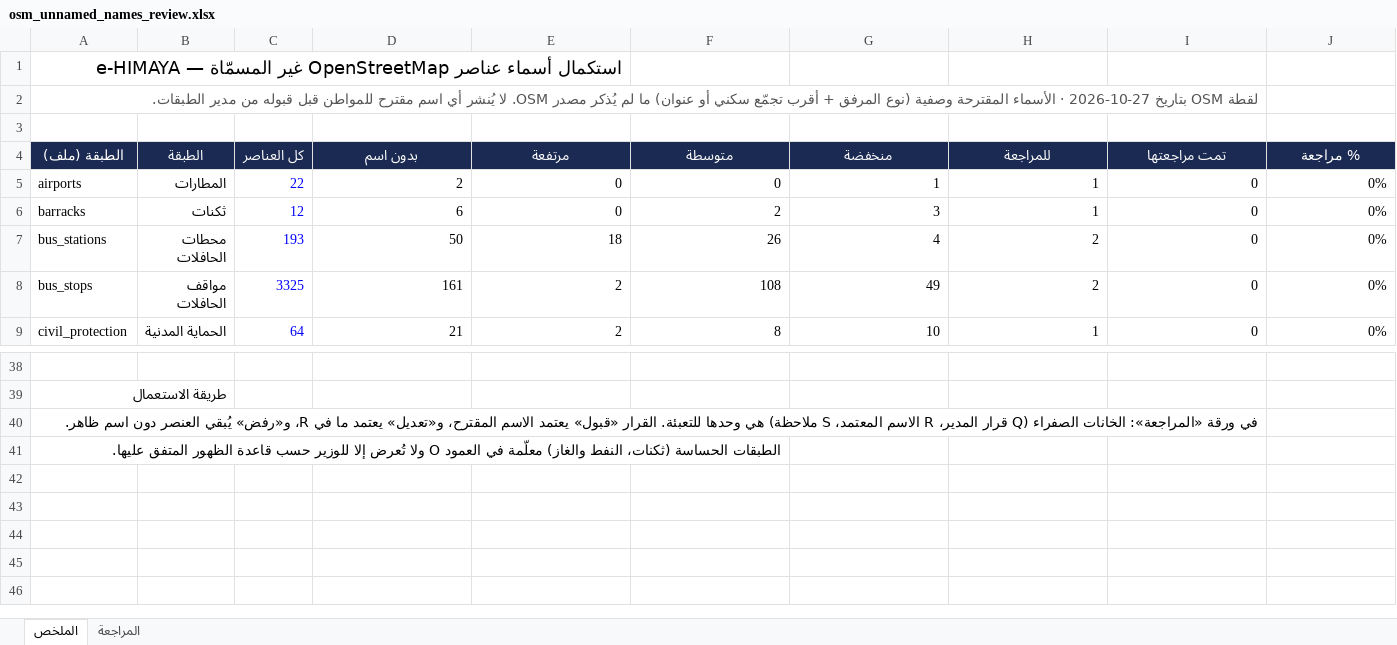
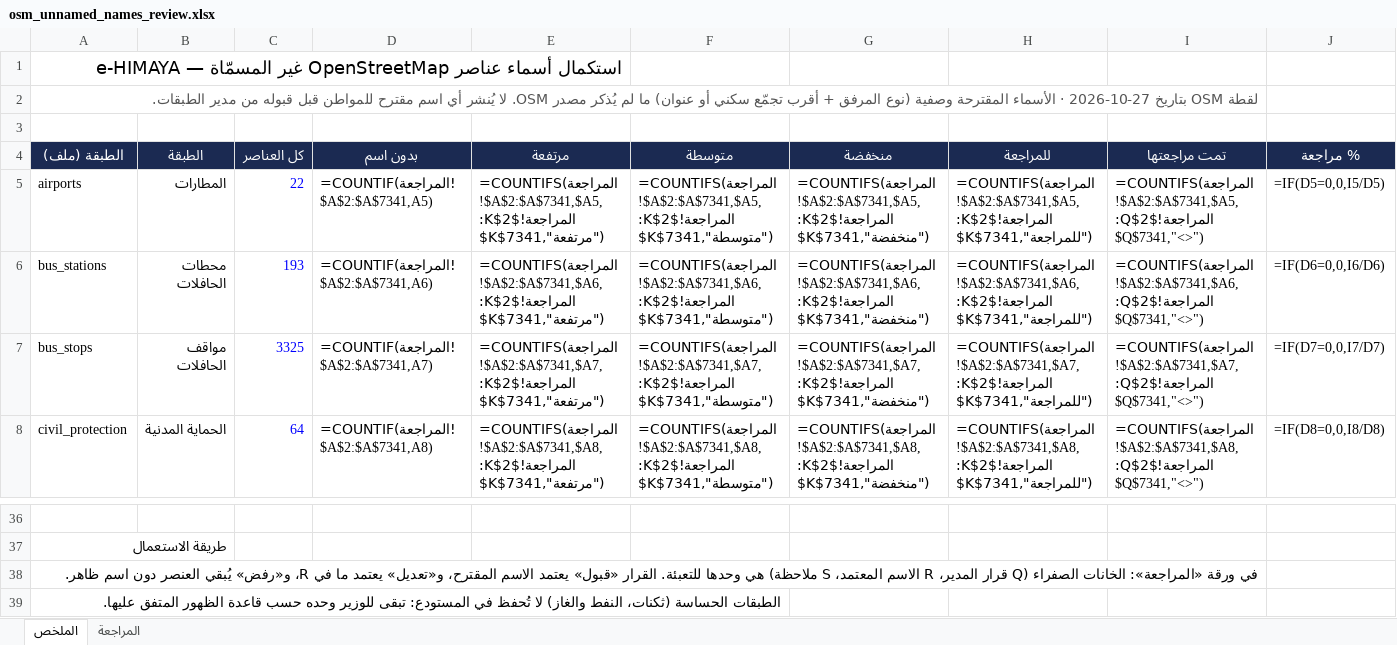
Before and after one commit to mouhabouk/E-HIMAYA, an Excel workbook: data/osm/osm_unnamed_names_review.xlsx, sheet الملخص, drawn as a sheet; only a part is shown, gaps mark what is left out; values as stored, in another font and other column widths than the file's, no borders; formulas without a stored value are shown as written; removed rows and columns are numbered as before the commit, all else as after; the diff covers the shown part only; the diff names each change by its address in the sheet, - before the commit and + after, or states it on an @@ line.

```diff
--- a/data/osm/osm_unnamed_names_review.xlsx (sheet الملخص)
+++ b/data/osm/osm_unnamed_names_review.xlsx (sheet الملخص)
-D5 (بدون اسم): 2
+D5 (بدون اسم): =COUNTIF(المراجعة!$A$2:$A$7341,A5)
-E5 (مرتفعة): 0
+E5 (مرتفعة): =COUNTIFS(المراجعة!$A$2:$A$7341,$A5,المراجعة!$K$2:$K$7341,"مرتفعة")
-F5 (متوسطة): 0
+F5 (متوسطة): =COUNTIFS(المراجعة!$A$2:$A$7341,$A5,المراجعة!$K$2:$K$7341,"متوسطة")
-G5 (منخفضة): 1
+G5 (منخفضة): =COUNTIFS(المراجعة!$A$2:$A$7341,$A5,المراجعة!$K$2:$K$7341,"منخفضة")
-H5 (للمراجعة): 1
+H5 (للمراجعة): =COUNTIFS(المراجعة!$A$2:$A$7341,$A5,المراجعة!$K$2:$K$7341,"للمراجعة")
-I5 (تمت مراجعتها): 0
+I5 (تمت مراجعتها): =COUNTIFS(المراجعة!$A$2:$A$7341,$A5,المراجعة!$Q$2:$Q$7341,"<>")
-J5 (% مراجعة): 0%
+J5 (% مراجعة): =IF(D5=0,0,I5/D5)
-row 6: barracks | ثكنات | 12 | 6 | 0 | 2 | 3 | 1 | 0 | 0%
-D6 (بدون اسم): 50
+D6 (بدون اسم): =COUNTIF(المراجعة!$A$2:$A$7341,A6)
-E6 (مرتفعة): 18
+E6 (مرتفعة): =COUNTIFS(المراجعة!$A$2:$A$7341,$A6,المراجعة!$K$2:$K$7341,"مرتفعة")
-F6 (متوسطة): 26
+F6 (متوسطة): =COUNTIFS(المراجعة!$A$2:$A$7341,$A6,المراجعة!$K$2:$K$7341,"متوسطة")
-G6 (منخفضة): 4
+G6 (منخفضة): =COUNTIFS(المراجعة!$A$2:$A$7341,$A6,المراجعة!$K$2:$K$7341,"منخفضة")
-H6 (للمراجعة): 2
+H6 (للمراجعة): =COUNTIFS(المراجعة!$A$2:$A$7341,$A6,المراجعة!$K$2:$K$7341,"للمراجعة")
-I6 (تمت مراجعتها): 0
+I6 (تمت مراجعتها): =COUNTIFS(المراجعة!$A$2:$A$7341,$A6,المراجعة!$Q$2:$Q$7341,"<>")
-J6 (% مراجعة): 0%
+J6 (% مراجعة): =IF(D6=0,0,I6/D6)
-D7 (بدون اسم): 161
+D7 (بدون اسم): =COUNTIF(المراجعة!$A$2:$A$7341,A7)
-E7 (مرتفعة): 2
+E7 (مرتفعة): =COUNTIFS(المراجعة!$A$2:$A$7341,$A7,المراجعة!$K$2:$K$7341,"مرتفعة")
-F7 (متوسطة): 108
+F7 (متوسطة): =COUNTIFS(المراجعة!$A$2:$A$7341,$A7,المراجعة!$K$2:$K$7341,"متوسطة")
-G7 (منخفضة): 49
+G7 (منخفضة): =COUNTIFS(المراجعة!$A$2:$A$7341,$A7,المراجعة!$K$2:$K$7341,"منخفضة")
-H7 (للمراجعة): 2
+H7 (للمراجعة): =COUNTIFS(المراجعة!$A$2:$A$7341,$A7,المراجعة!$K$2:$K$7341,"للمراجعة")
-I7 (تمت مراجعتها): 0
+I7 (تمت مراجعتها): =COUNTIFS(المراجعة!$A$2:$A$7341,$A7,المراجعة!$Q$2:$Q$7341,"<>")
-J7 (% مراجعة): 0%
+J7 (% مراجعة): =IF(D7=0,0,I7/D7)
-D8 (بدون اسم): 21
+D8 (بدون اسم): =COUNTIF(المراجعة!$A$2:$A$7341,A8)
-E8 (مرتفعة): 2
+E8 (مرتفعة): =COUNTIFS(المراجعة!$A$2:$A$7341,$A8,المراجعة!$K$2:$K$7341,"مرتفعة")
-F8 (متوسطة): 8
+F8 (متوسطة): =COUNTIFS(المراجعة!$A$2:$A$7341,$A8,المراجعة!$K$2:$K$7341,"متوسطة")
-G8 (منخفضة): 10
+G8 (منخفضة): =COUNTIFS(المراجعة!$A$2:$A$7341,$A8,المراجعة!$K$2:$K$7341,"منخفضة")
-H8 (للمراجعة): 1
+H8 (للمراجعة): =COUNTIFS(المراجعة!$A$2:$A$7341,$A8,المراجعة!$K$2:$K$7341,"للمراجعة")
-I8 (تمت مراجعتها): 0
+I8 (تمت مراجعتها): =COUNTIFS(المراجعة!$A$2:$A$7341,$A8,المراجعة!$Q$2:$Q$7341,"<>")
-J8 (% مراجعة): 0%
+J8 (% مراجعة): =IF(D8=0,0,I8/D8)
-A39 (الطبقة (ملف)): …النفط والغاز) معلّمة في العمود O ولا تُعرض إلا للوزير حسب قاعدة…
+A39 (الطبقة (ملف)): …النفط والغاز) لا تُحفظ في المستودع: تبقى للوزير وحده حسب قاعدة…
```
Also changed, not shown: 1 added row, 2 removed rows and 140 edited cells elsewhere in this sheet, sheet المراجعة, charts or pictures, 3 other files.
